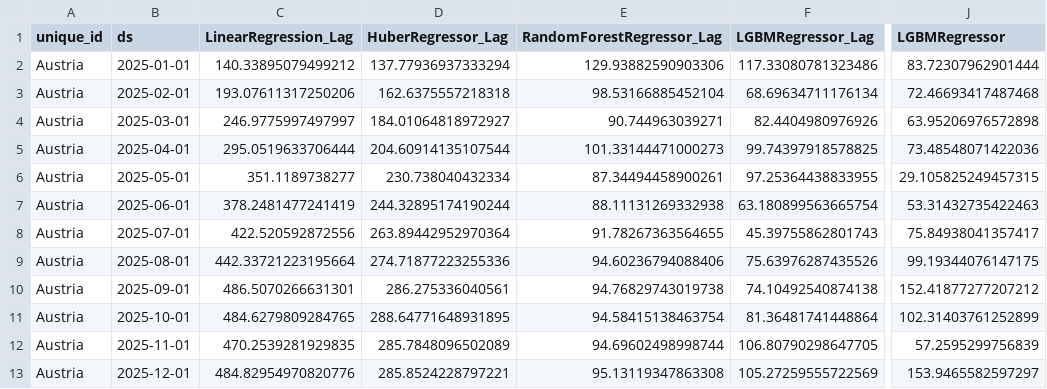
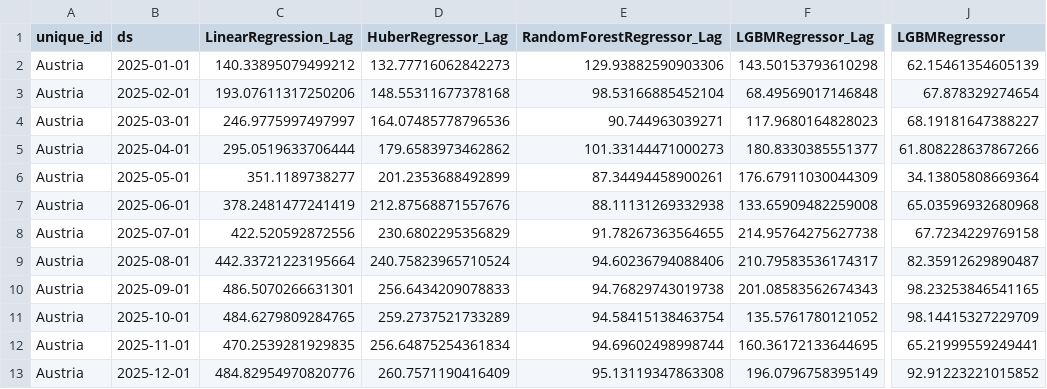
Before and after one commit to L-Schlosser/TIS3_CapstoneProject, a CSV file: results/forecast_data/ml_monthly_val.csv, drawn as a sheet; only a part is shown, gaps mark what is left out; the diff names each change by its address in the sheet, - before the commit and + after, or states it on an @@ line.

```diff
--- a/results/forecast_data/ml_monthly_val.csv
+++ b/results/forecast_data/ml_monthly_val.csv
-D2 (HuberRegressor_Lag): 137.77936937333294
+D2 (HuberRegressor_Lag): 132.77716062842273
-F2 (LGBMRegressor_Lag): 117.33080781323486
+F2 (LGBMRegressor_Lag): 143.50153793610298
-J2 (LGBMRegressor): 83.72307962901444
+J2 (LGBMRegressor): 62.15461354605139
-D3 (HuberRegressor_Lag): 162.6375557218318
+D3 (HuberRegressor_Lag): 148.55311677378168
-F3 (LGBMRegressor_Lag): 68.69634711176134
+F3 (LGBMRegressor_Lag): 68.49569017146848
-J3 (LGBMRegressor): 72.46693417487468
+J3 (LGBMRegressor): 67.878329274654
-D4 (HuberRegressor_Lag): 184.01064818972927
+D4 (HuberRegressor_Lag): 164.07485778796536
-F4 (LGBMRegressor_Lag): 82.4404980976926
+F4 (LGBMRegressor_Lag): 117.9680164828023
-J4 (LGBMRegressor): 63.95206976572898
+J4 (LGBMRegressor): 68.19181647388227
-D5 (HuberRegressor_Lag): 204.60914135107544
+D5 (HuberRegressor_Lag): 179.6583973462862
-F5 (LGBMRegressor_Lag): 99.74397918578825
+F5 (LGBMRegressor_Lag): 180.8330385551377
-J5 (LGBMRegressor): 73.48548071422036
+J5 (LGBMRegressor): 61.808228637867266
-D6 (HuberRegressor_Lag): 230.738040432334
+D6 (HuberRegressor_Lag): 201.2353688492899
-F6 (LGBMRegressor_Lag): 97.25364438833955
+F6 (LGBMRegressor_Lag): 176.67911030044309
-J6 (LGBMRegressor): 29.105825249457315
+J6 (LGBMRegressor): 34.13805808669364
-D7 (HuberRegressor_Lag): 244.32895174190244
+D7 (HuberRegressor_Lag): 212.87568871557676
-F7 (LGBMRegressor_Lag): 63.180899563665754
+F7 (LGBMRegressor_Lag): 133.65909482259008
-J7 (LGBMRegressor): 53.31432735422463
+J7 (LGBMRegressor): 65.03596932680968
-D8 (HuberRegressor_Lag): 263.89442952970364
+D8 (HuberRegressor_Lag): 230.6802295356829
-F8 (LGBMRegressor_Lag): 45.39755862801743
+F8 (LGBMRegressor_Lag): 214.95764275627738
-J8 (LGBMRegressor): 75.84938041357417
+J8 (LGBMRegressor): 67.7234229769158
-D9 (HuberRegressor_Lag): 274.71877223255336
+D9 (HuberRegressor_Lag): 240.75823965710524
-F9 (LGBMRegressor_Lag): 75.63976287435526
+F9 (LGBMRegressor_Lag): 210.79583536174317
-J9 (LGBMRegressor): 99.19344076147175
+J9 (LGBMRegressor): 82.35912629890487
-D10 (HuberRegressor_Lag): 286.275336040561
+D10 (HuberRegressor_Lag): 256.6434209078833
-F10 (LGBMRegressor_Lag): 74.10492540874138
+F10 (LGBMRegressor_Lag): 201.08583562674343
-J10 (LGBMRegressor): 152.41877277207212
+J10 (LGBMRegressor): 98.23253846541165
-D11 (HuberRegressor_Lag): 288.64771648931895
+D11 (HuberRegressor_Lag): 259.2737521733289
-F11 (LGBMRegressor_Lag): 81.36481741448864
+F11 (LGBMRegressor_Lag): 135.5761780121052
-J11 (LGBMRegressor): 102.31403761252899
+J11 (LGBMRegressor): 98.14415327229709
-D12 (HuberRegressor_Lag): 285.7848096502089
+D12 (HuberRegressor_Lag): 256.64875254361834
-F12 (LGBMRegressor_Lag): 106.80790298647705
+F12 (LGBMRegressor_Lag): 160.36172133644695
-J12 (LGBMRegressor): 57.2595299756839
+J12 (LGBMRegressor): 65.21999559249441
-D13 (HuberRegressor_Lag): 285.8524228797221
+D13 (HuberRegressor_Lag): 260.7571190416409
-F13 (LGBMRegressor_Lag): 105.27259555722569
+F13 (LGBMRegressor_Lag): 196.0796758395149
-J13 (LGBMRegressor): 153.9465582597297
+J13 (LGBMRegressor): 92.91223221015852
```
Also changed, not shown: results/forecast_data/ml_daily_test.csv, results/forecast_data/ml_daily_val.csv, 2 other files.
